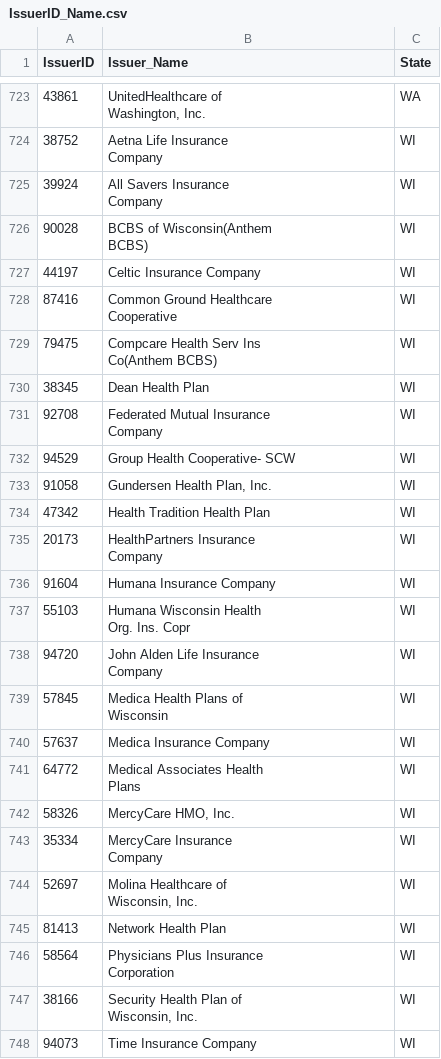
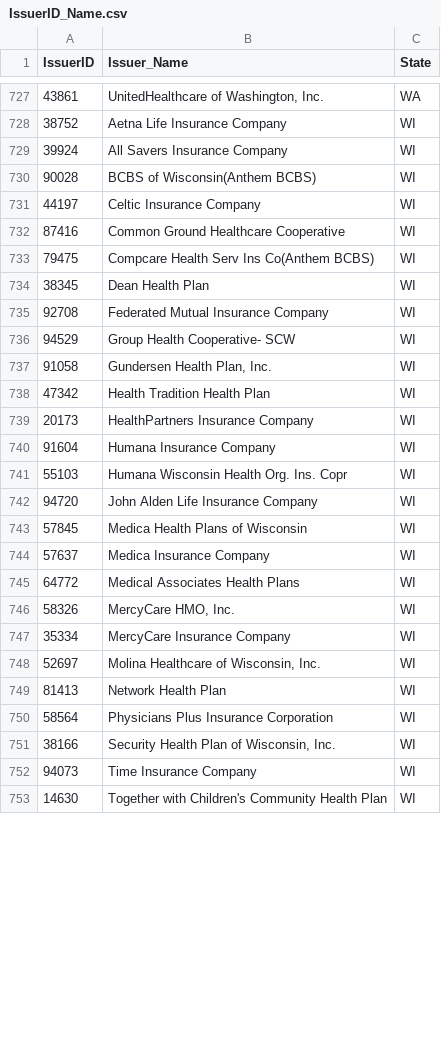
Before and after one commit to jessesimpson36/HealthInsuranceSelector, a CSV file: preprocessing/datasets/IssuerID_Name.csv, drawn as a sheet; only a part is shown, gaps mark what is left out; addresses are those after the commit; ↵ is a line break in a cell; the diff covers the shown part only; the diff names each change by its address in the sheet, - before the commit and + after, or states it on an @@ line.

```diff
--- a/preprocessing/datasets/IssuerID_Name.csv
+++ b/preprocessing/datasets/IssuerID_Name.csv
-B727 (Issuer_Name): UnitedHealthcare of ↵ Washington, Inc.
+B727 (Issuer_Name): UnitedHealthcare of Washington, Inc.
-B728 (Issuer_Name): Aetna Life Insurance ↵ Company
+B728 (Issuer_Name): Aetna Life Insurance Company
-B729 (Issuer_Name): All Savers Insurance ↵ Company
+B729 (Issuer_Name): All Savers Insurance Company
-B730 (Issuer_Name): BCBS of Wisconsin(Anthem ↵ BCBS)
+B730 (Issuer_Name): BCBS of Wisconsin(Anthem BCBS)
-B732 (Issuer_Name): Common Ground Healthcare ↵ Cooperative
+B732 (Issuer_Name): Common Ground Healthcare Cooperative
-B733 (Issuer_Name): Compcare Health Serv Ins ↵ Co(Anthem BCBS)
+B733 (Issuer_Name): Compcare Health Serv Ins Co(Anthem BCBS)
-B735 (Issuer_Name): Federated Mutual Insurance ↵ Company
+B735 (Issuer_Name): Federated Mutual Insurance Company
-B739 (Issuer_Name): HealthPartners Insurance ↵ Company
+B739 (Issuer_Name): HealthPartners Insurance Company
-B741 (Issuer_Name): Humana Wisconsin Health ↵ Org. Ins. Copr
+B741 (Issuer_Name): Humana Wisconsin Health Org. Ins. Copr
-B742 (Issuer_Name): John Alden Life Insurance ↵ Company
+B742 (Issuer_Name): John Alden Life Insurance Company
-B743 (Issuer_Name): Medica Health Plans of ↵ Wisconsin
+B743 (Issuer_Name): Medica Health Plans of Wisconsin
-B745 (Issuer_Name): Medical Associates Health ↵ Plans
+B745 (Issuer_Name): Medical Associates Health Plans
-B747 (Issuer_Name): MercyCare Insurance ↵ Company
+B747 (Issuer_Name): MercyCare Insurance Company
-B748 (Issuer_Name): Molina Healthcare of ↵ Wisconsin, Inc.
+B748 (Issuer_Name): Molina Healthcare of Wisconsin, Inc.
-B750 (Issuer_Name): Physicians Plus Insurance ↵ Corporation
+B750 (Issuer_Name): Physicians Plus Insurance Corporation
-B751 (Issuer_Name): Security Health Plan of ↵ Wisconsin, Inc.
+B751 (Issuer_Name): Security Health Plan of Wisconsin, Inc.
+row 753: 14630 | Together with Children's Community Health Plan | WI
```
Also changed, not shown: 31 added rows and 73 edited cells elsewhere in this file, 2 other files.
